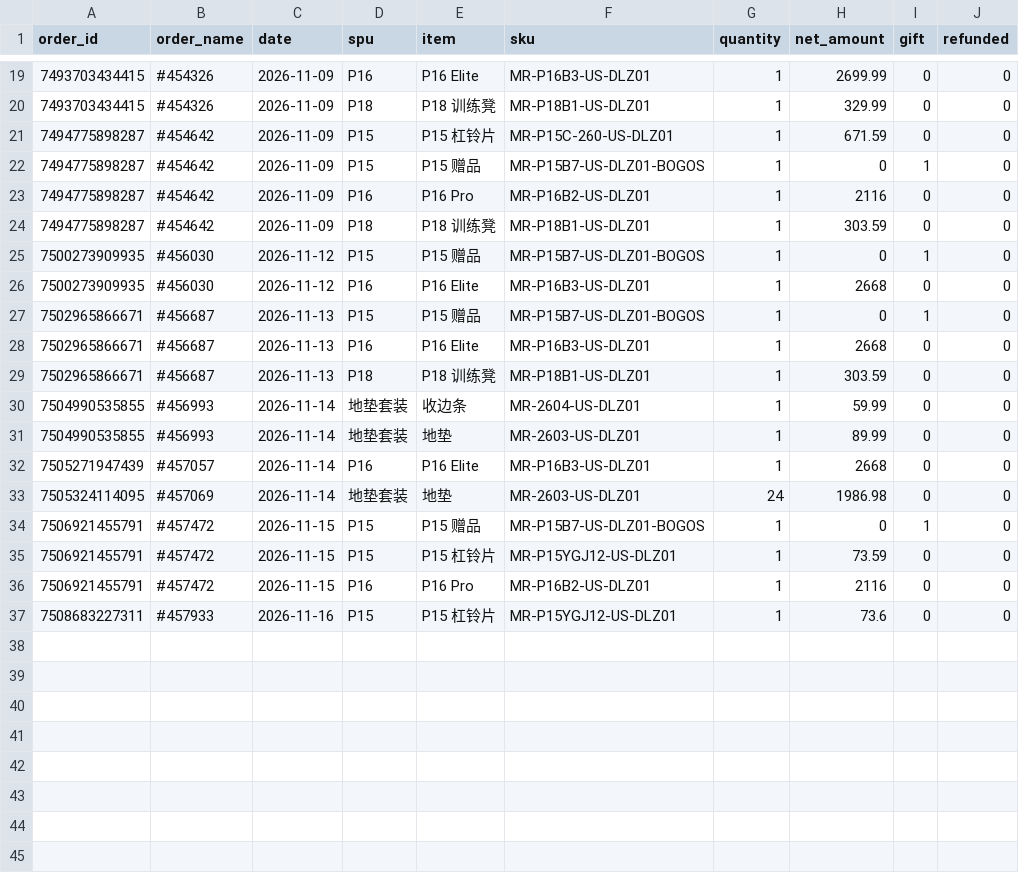
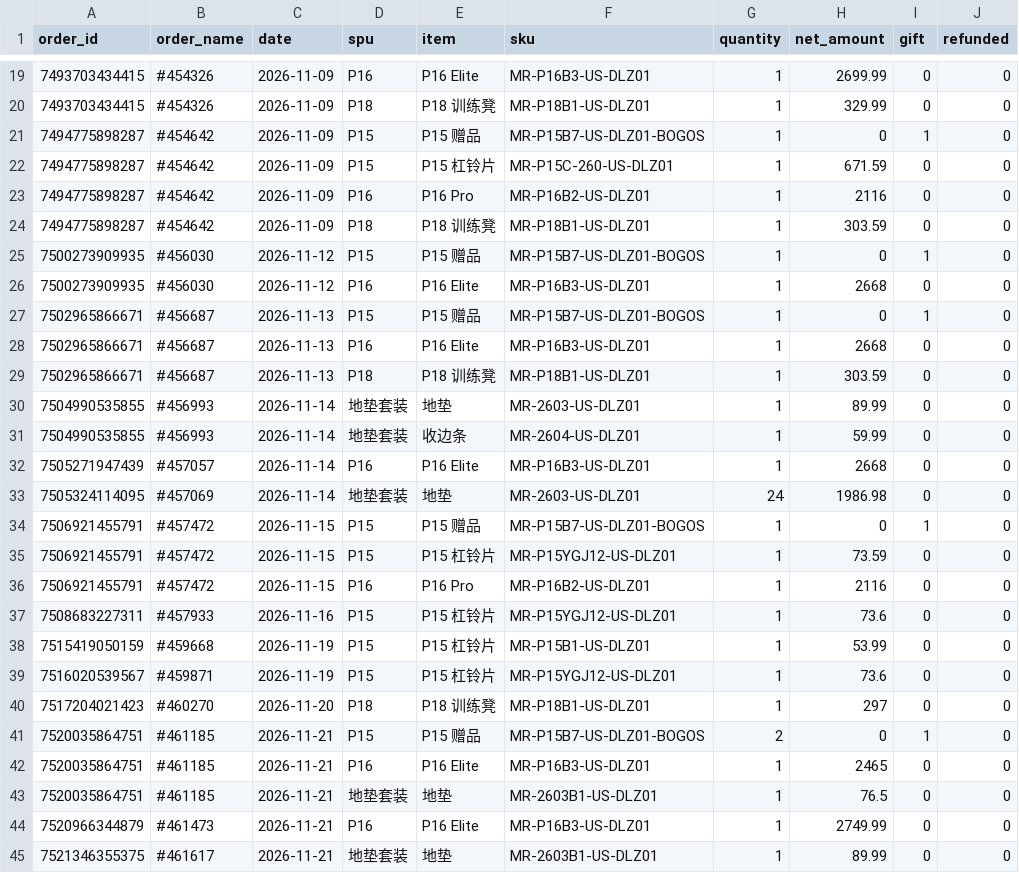
Before and after one commit to cristobalworkingdu-create/P16ads, a CSV file: data/order_lines.csv, drawn as a sheet; only a part is shown, gaps mark what is left out.

```diff
--- a/data/order_lines.csv
+++ b/data/order_lines.csv
@@ -20,4 +20,4 @@ order_id,order_name,date,spu,item,sku,quantity,net_amount,gift,refunded
 7493703434415,#454326,2026-11-09,P18,P18 训练凳,MR-P18B1-US-DLZ01,1,329.99,0,0
+7494775898287,#454642,2026-11-09,P15,P15 赠品,MR-P15B7-US-DLZ01-BOGOS,1,0,1,0
 7494775898287,#454642,2026-11-09,P15,P15 杠铃片,MR-P15C-260-US-DLZ01,1,671.59,0,0
-7494775898287,#454642,2026-11-09,P15,P15 赠品,MR-P15B7-US-DLZ01-BOGOS,1,0,1,0
 7494775898287,#454642,2026-11-09,P16,P16 Pro,MR-P16B2-US-DLZ01,1,2116,0,0
@@ -29,4 +29,4 @@ order_id,order_name,date,spu,item,sku,quantity,net_amount,gift,refunded
 7502965866671,#456687,2026-11-13,P18,P18 训练凳,MR-P18B1-US-DLZ01,1,303.59,0,0
+7504990535855,#456993,2026-11-14,地垫套装,地垫,MR-2603-US-DLZ01,1,89.99,0,0
 7504990535855,#456993,2026-11-14,地垫套装,收边条,MR-2604-US-DLZ01,1,59.99,0,0
-7504990535855,#456993,2026-11-14,地垫套装,地垫,MR-2603-US-DLZ01,1,89.99,0,0
 7505271947439,#457057,2026-11-14,P16,P16 Elite,MR-P16B3-US-DLZ01,1,2668,0,0
@@ -37 +37,9 @@ order_id,order_name,date,spu,item,sku,quantity,net_amount,gift,refunded
 7508683227311,#457933,2026-11-16,P15,P15 杠铃片,MR-P15YGJ12-US-DLZ01,1,73.6,0,0
+7515419050159,#459668,2026-11-19,P15,P15 杠铃片,MR-P15B1-US-DLZ01,1,53.99,0,0
+7516020539567,#459871,2026-11-19,P15,P15 杠铃片,MR-P15YGJ12-US-DLZ01,1,73.6,0,0
+7517204021423,#460270,2026-11-20,P18,P18 训练凳,MR-P18B1-US-DLZ01,1,297,0,0
+7520035864751,#461185,2026-11-21,P15,P15 赠品,MR-P15B7-US-DLZ01-BOGOS,2,0,1,0
+7520035864751,#461185,2026-11-21,P16,P16 Elite,MR-P16B3-US-DLZ01,1,2465,0,0
+7520035864751,#461185,2026-11-21,地垫套装,地垫,MR-2603B1-US-DLZ01,1,76.5,0,0
+7520966344879,#461473,2026-11-21,P16,P16 Elite,MR-P16B3-US-DLZ01,1,2749.99,0,0
+7521346355375,#461617,2026-11-21,地垫套装,地垫,MR-2603B1-US-DLZ01,1,89.99,0,0
```
Also changed, not shown: data/attr_sources.csv, data/meta_ads.csv, 7 other files.
